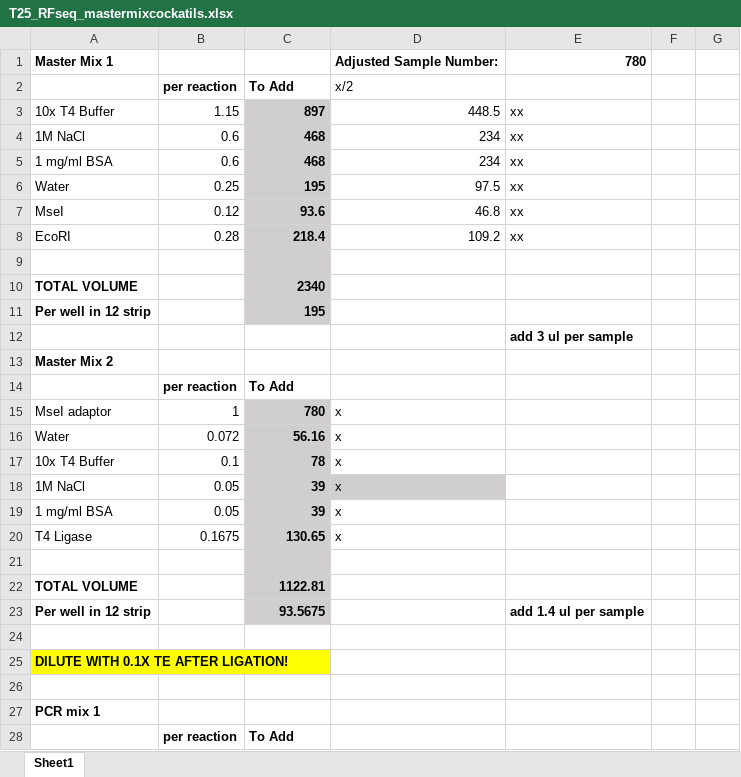
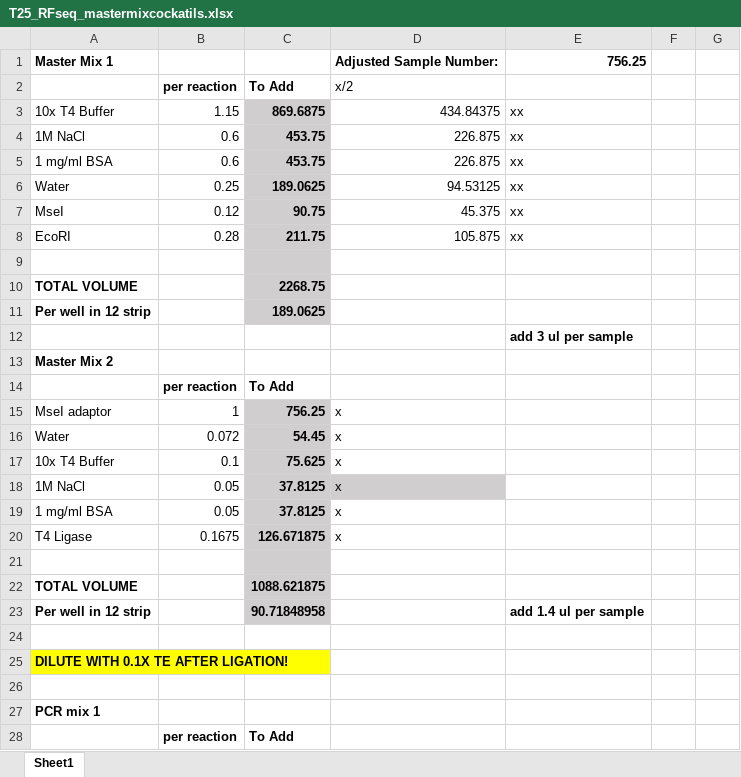
Before and after one commit to tparchman/RFseq_projects, an Excel workbook: T25/T25_RFseq_mastermixcockatils.xlsx, sheet Sheet1, drawn as a sheet; only a part is shown; values as stored, in another font and other column widths than the file's, no borders; the diff covers the shown part only; the diff names each change by its address in the sheet, - before the commit and + after, or states it on an @@ line.

```diff
--- a/T25/T25_RFseq_mastermixcockatils.xlsx (sheet Sheet1)
+++ b/T25/T25_RFseq_mastermixcockatils.xlsx (sheet Sheet1)
-E1: 780
+E1: 756.25
-C3: 897
+C3: 869.6875
-D3: 448.5
+D3: 434.84375
-C4:C5: 468
+C4:C5: 453.75
-D4:D5: 234
+D4:D5: 226.875
-C6: 195
+C6: 189.0625
-D6: 97.5
+D6: 94.53125
-C7: 93.6
+C7: 90.75
-D7: 46.8
+D7: 45.375
-C8: 218.4
+C8: 211.75
-D8: 109.2
+D8: 105.875
-C10: 2340
+C10: 2268.75
-C11: 195
+C11: 189.0625
-C15: 780
+C15: 756.25
-C16: 56.16
+C16: 54.45
-C17: 78
+C17: 75.625
-C18:C19: 39
+C18:C19: 37.8125
-C20: 130.65
+C20: 126.671875
-C22: 1122.81
+C22: 1088.621875
-C23: 93.5675
+C23: 90.71848958
```
Also changed, not shown: 36 edited cells elsewhere in this sheet, T25/REORDERED_Tcristinae_LD2023_DNA_ID.xlsx, 2 other files.
